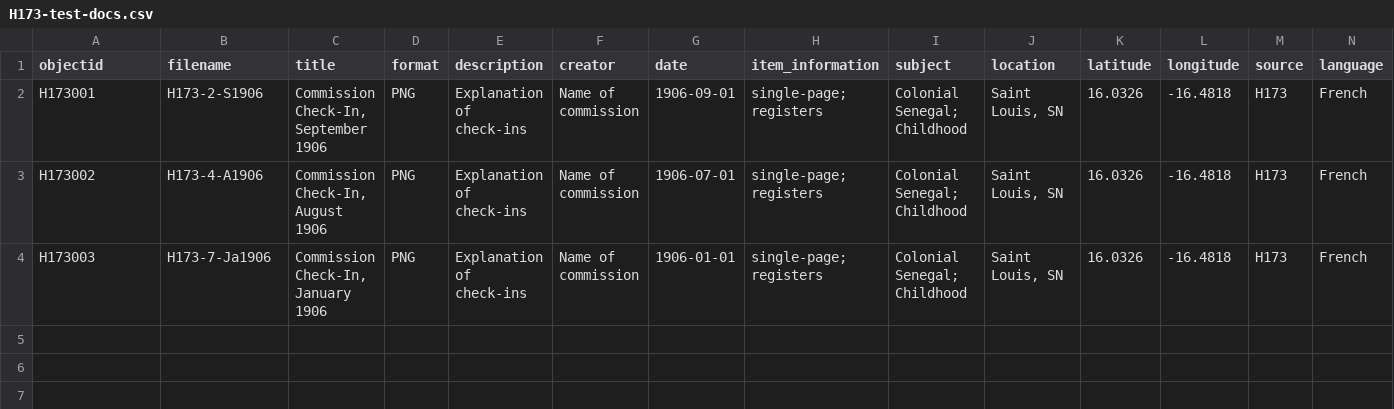
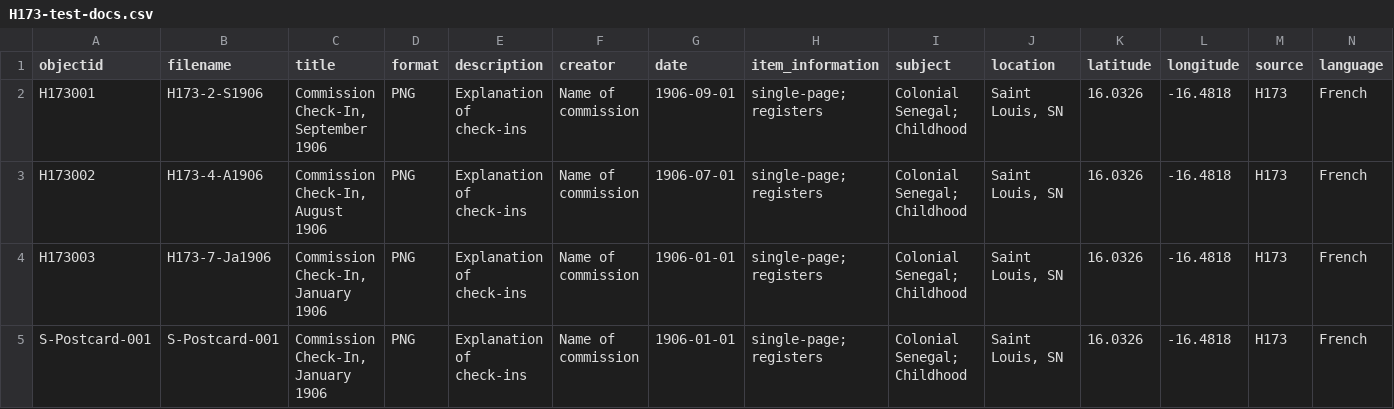
Before and after one commit to shaban37-bot/Colonial-Childhood-Senegal, a CSV file: _data/H173-test-docs.csv, drawn as a sheet.

Commit message:
Update H173-test-docs.csv

```diff
--- a/_data/H173-test-docs.csv
+++ b/_data/H173-test-docs.csv
@@ -4 +4,2 @@ H173002,H173-4-A1906,"Commission Check-In, August 1906",PNG,Explanation of check
 H173003,H173-7-Ja1906,"Commission Check-In, January 1906",PNG,Explanation of check-ins,Name of commission,1906-01-01,single-page; registers,Colonial Senegal; Childhood,"Saint Louis, SN",16.0326,-16.4818,H173,French
+S-Postcard-001, S-Postcard-001,"Commission Check-In, January 1906",PNG,Explanation of check-ins,Name of commission,1906-01-01,single-page; registers,Colonial Senegal; Childhood,"Saint Louis, SN",16.0326,-16.4818,H173,French
```
